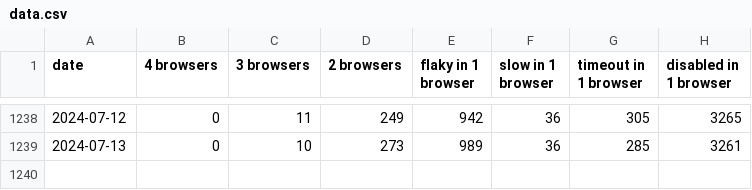
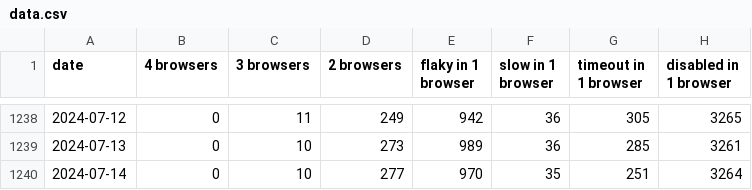
Before and after one commit to CanadaHonk/wpt-disabled-tests-report, a CSV file: data.csv, drawn as a sheet; only a part is shown, gaps mark what is left out.

Commit message:
Deploying to gh-pages from @ CanadaHonk/wpt-disabled-tests-report@fa3d1aa2259dafa50e25b656fac39b13f432c71e 🚀

```diff
--- a/data.csv
+++ b/data.csv
@@ -1239 +1239,2 @@ date,4 browsers,3 browsers,2 browsers,flaky in 1 browser,slow in 1 browser,timeo
 2024-07-13,0,10,273,989,36,285,3261
+2024-07-14,0,10,277,970,35,251,3264
```
Also changed, not shown: 2 other files.
